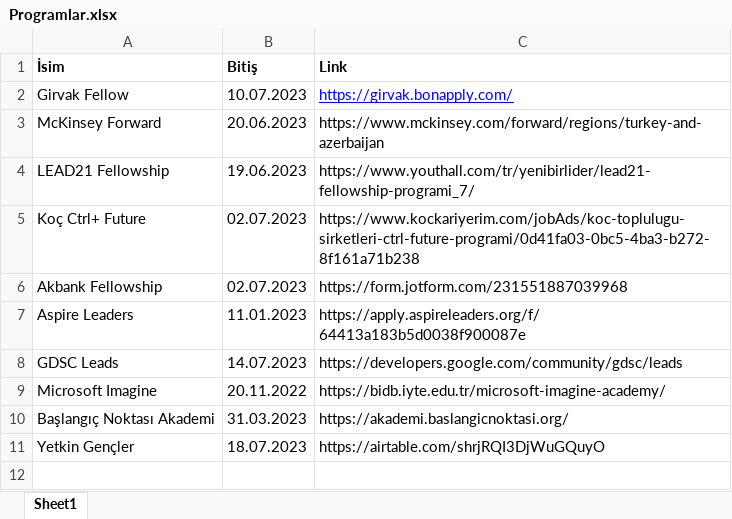
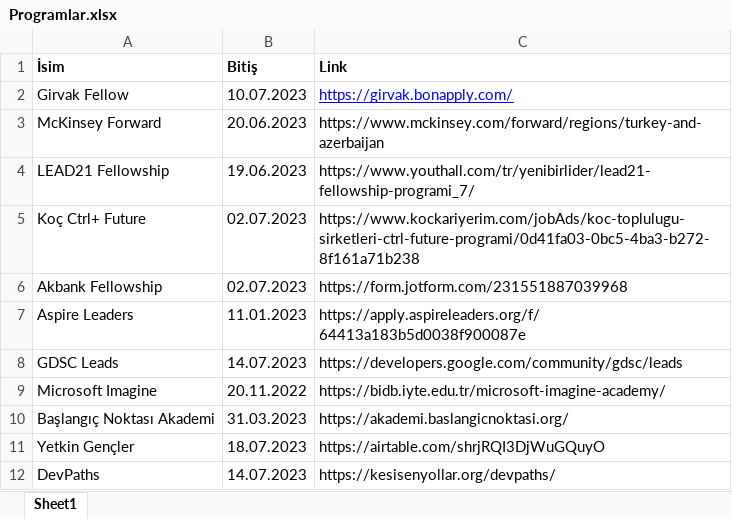
Before and after one commit to TOBB-ETU-CS-Community/Community_Website, an Excel workbook: static/xlsx/Programlar.xlsx, sheet Sheet1, drawn as a sheet; values as stored, in another font and other column widths than the file's, no borders; the diff names each change by its address in the sheet, - before the commit and + after, or states it on an @@ line.

Commit message:
static: devpaths program added

```diff
--- a/static/xlsx/Programlar.xlsx (sheet Sheet1)
+++ b/static/xlsx/Programlar.xlsx (sheet Sheet1)
+row 12: DevPaths | 14.07.2023 | https://kesisenyollar.org/devpaths/
```
Also changed, not shown: 1 other file.
